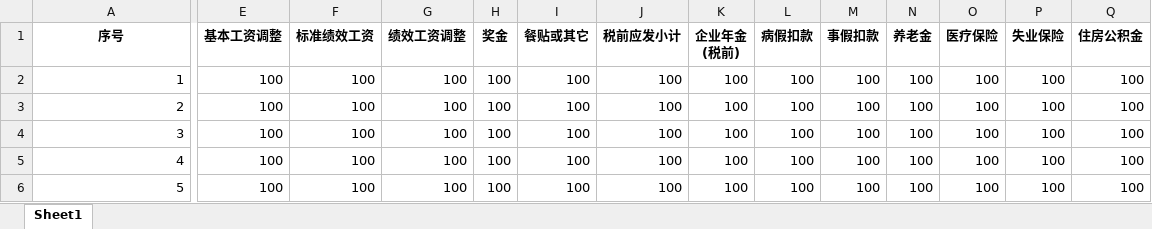
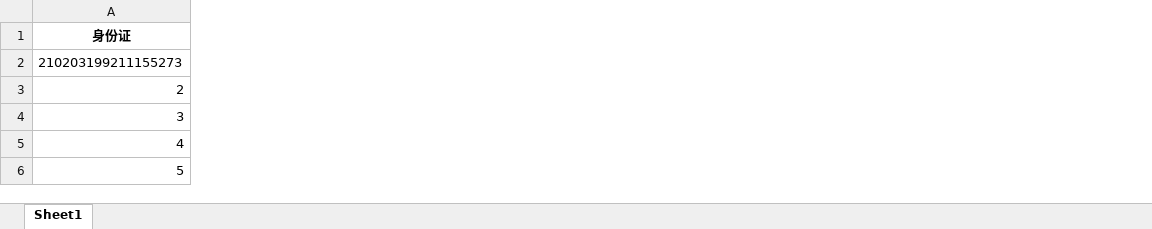
Before and after one commit to xueenze/electron-excel-analysis, an Excel workbook: template.xlsx, sheet Sheet1, drawn as a sheet; only a part is shown, gaps mark what is left out; values as stored, in another font and other column widths than the file's, no borders; the diff covers the shown part only; the diff names each change by its address in the sheet, - before the commit and + after, or states it on an @@ line.

```diff
--- a/template.xlsx (sheet Sheet1)
+++ b/template.xlsx (sheet Sheet1)
-column E (基本工资调整), rows 2-6: all 100
-column F (标准绩效工资), rows 2-6: all 100
-column G (绩效工资调整), rows 2-6: all 100
-column H (奖金), rows 2-6: all 100
-column I (餐贴或其它), rows 2-6: all 100
-column J (税前应发小计), rows 2-6: all 100
-column K (企业年金 (税前)), rows 2-6: all 100
-column L (病假扣款), rows 2-6: all 100
-column M (事假扣款), rows 2-6: all 100
-column N (养老金), rows 2-6: all 100
-column O (医疗保险), rows 2-6: all 100
-column P (失业保险), rows 2-6: all 100
-column Q (住房公积金), rows 2-6: all 100
-A1: 序号
+A1: 身份证
-A2 (身份证): 1
+A2 (身份证): 210203199211155273
```
Also changed, not shown: 2 removed columns elsewhere in this sheet, 1 other file.
